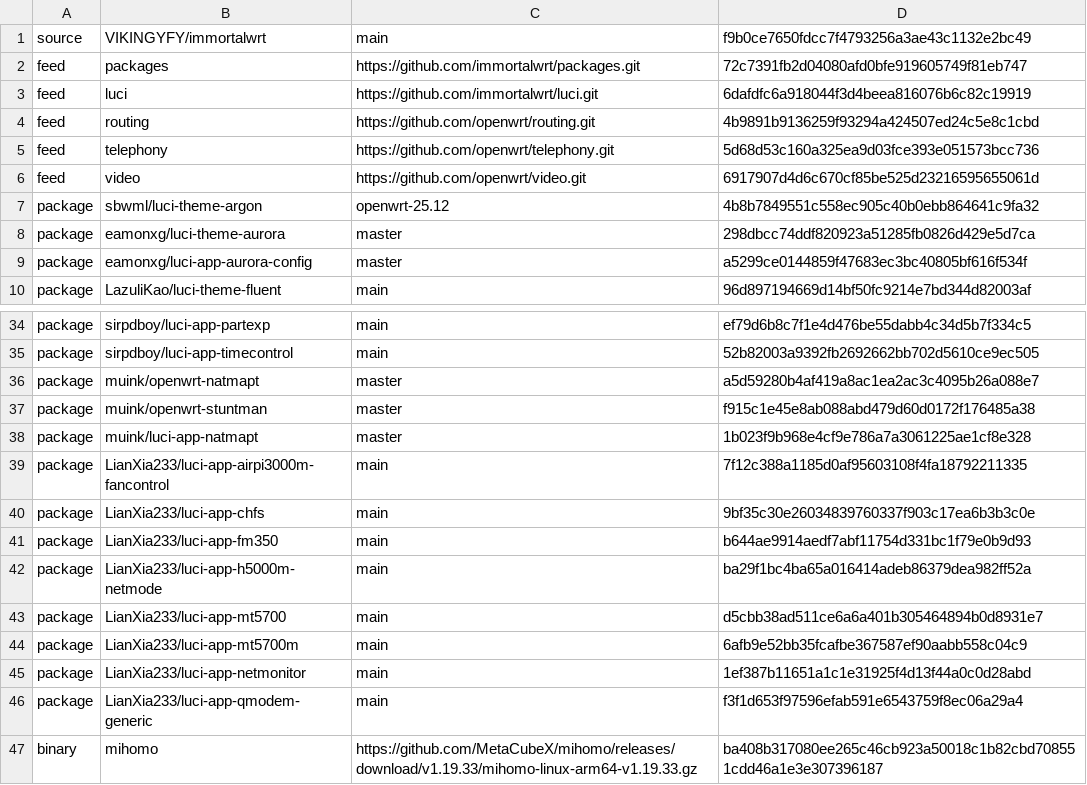
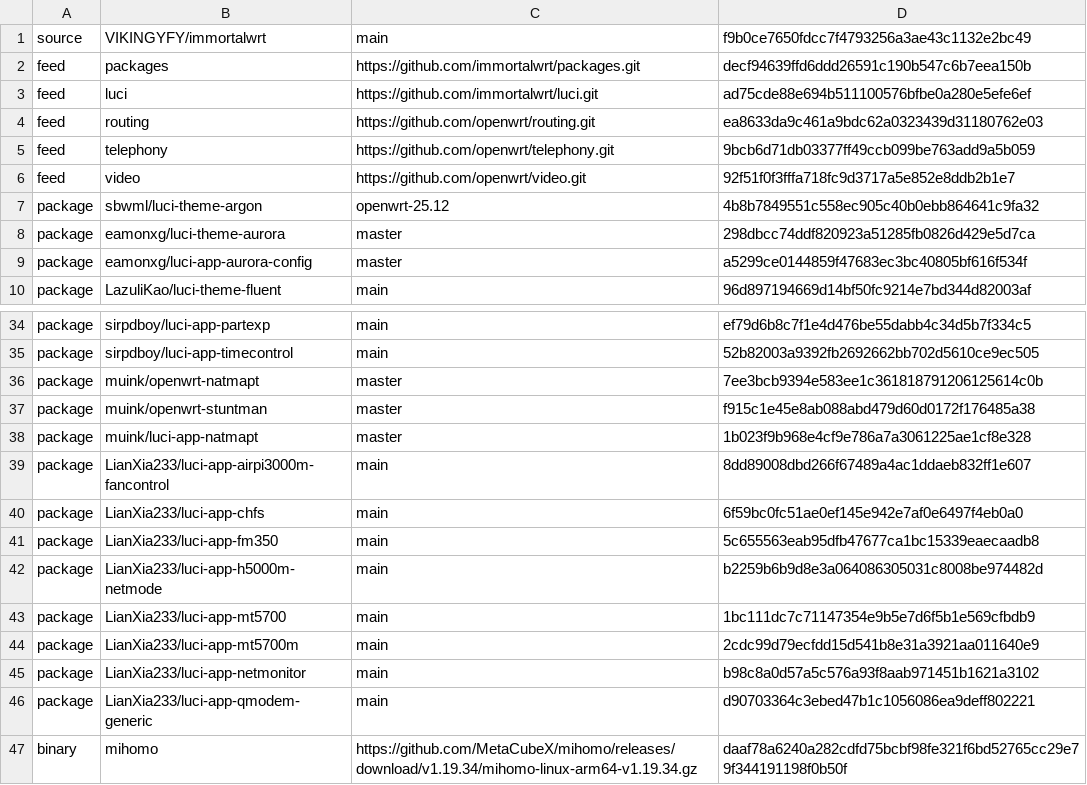
Before and after one commit to zhaomeeng/Athena-ImmortalWrt, a TSV file: build.lock.tsv, drawn as a sheet; only a part is shown, gaps mark what is left out; the diff covers the shown part only.

Commit message:
刷新 feed 与软件包版本锁并更新 Mihomo

```diff
--- a/build.lock.tsv
+++ b/build.lock.tsv
@@ -1,7 +1,7 @@
 source	VIKINGYFY/immortalwrt	main	f9b0ce7650fdcc7f4793256a3ae43c1132e2bc49
-feed	packages	https://github.com/immortalwrt/packages.git	72c7391fb2d04080afd0bfe919605749f81eb747
-feed	luci	https://github.com/immortalwrt/luci.git	6dafdfc6a918044f3d4beea816076b6c82c19919
-feed	routing	https://github.com/openwrt/routing.git	4b9891b9136259f93294a424507ed24c5e8c1cbd
-feed	telephony	https://github.com/openwrt/telephony.git	5d68d53c160a325ea9d03fce393e051573bcc736
-feed	video	https://github.com/openwrt/video.git	6917907d4d6c670cf85be525d23216595655061d
+feed	packages	https://github.com/immortalwrt/packages.git	decf94639ffd6ddd26591c190b547c6b7eea150b
+feed	luci	https://github.com/immortalwrt/luci.git	ad75cde88e694b511100576bfbe0a280e5efe6ef
+feed	routing	https://github.com/openwrt/routing.git	ea8633da9c461a9bdc62a0323439d31180762e03
+feed	telephony	https://github.com/openwrt/telephony.git	9bcb6d71db03377ff49ccb099be763add9a5b059
+feed	video	https://github.com/openwrt/video.git	92f51f0f3fffa718fc9d3717a5e852e8ddb2b1e7
 package	sbwml/luci-theme-argon	openwrt-25.12	4b8b7849551c558ec905c40b0ebb864641c9fa32
@@ -35,13 +35,13 @@ package	sirpdboy/luci-app-partexp	main	ef79d6b8c7f1e4d476be55dabb4c34d5b7f334c5
 package	sirpdboy/luci-app-timecontrol	main	52b82003a9392fb2692662bb702d5610ce9ec505
-package	muink/openwrt-natmapt	master	a5d59280b4af419a8ac1ea2ac3c4095b26a088e7
+package	muink/openwrt-natmapt	master	7ee3bcb9394e583ee1c361818791206125614c0b
 package	muink/openwrt-stuntman	master	f915c1e45e8ab088abd479d60d0172f176485a38
 package	muink/luci-app-natmapt	master	1b023f9b968e4cf9e786a7a3061225ae1cf8e328
-package	LianXia233/luci-app-airpi3000m-fancontrol	main	7f12c388a1185d0af95603108f4fa18792211335
-package	LianXia233/luci-app-chfs	main	9bf35c30e26034839760337f903c17ea6b3b3c0e
-package	LianXia233/luci-app-fm350	main	b644ae9914aedf7abf11754d331bc1f79e0b9d93
-package	LianXia233/luci-app-h5000m-netmode	main	ba29f1bc4ba65a016414adeb86379dea982ff52a
-package	LianXia233/luci-app-mt5700	main	d5cbb38ad511ce6a6a401b305464894b0d8931e7
-package	LianXia233/luci-app-mt5700m	main	6afb9e52bb35fcafbe367587ef90aabb558c04c9
-package	LianXia233/luci-app-netmonitor	main	1ef387b11651a1c1e31925f4d13f44a0c0d28abd
-package	LianXia233/luci-app-qmodem-generic	main	f3f1d653f97596efab591e6543759f8ec06a29a4
-binary	mihomo	https://github.com/MetaCubeX/mihomo/releases/download/v1.19.33/mihomo-linux-arm64-v1.19.33.gz	ba408b317080ee265c46cb923a50018c1b82cbd708551cdd46a1e3e307396187
+package	LianXia233/luci-app-airpi3000m-fancontrol	main	8dd89008dbd266f67489a4ac1ddaeb832ff1e607
+package	LianXia233/luci-app-chfs	main	6f59bc0fc51ae0ef145e942e7af0e6497f4eb0a0
+package	LianXia233/luci-app-fm350	main	5c655563eab95dfb47677ca1bc15339eaecaadb8
+package	LianXia233/luci-app-h5000m-netmode	main	b2259b6b9d8e3a064086305031c8008be974482d
+package	LianXia233/luci-app-mt5700	main	1bc111dc7c71147354e9b5e7d6f5b1e569cfbdb9
+package	LianXia233/luci-app-mt5700m	main	2cdc99d79ecfdd15d541b8e31a3921aa011640e9
+package	LianXia233/luci-app-netmonitor	main	b98c8a0d57a5c576a93f8aab971451b1621a3102
+package	LianXia233/luci-app-qmodem-generic	main	d90703364c3ebed47b1c1056086ea9deff802221
+binary	mihomo	https://github.com/MetaCubeX/mihomo/releases/download/v1.19.34/mihomo-linux-arm64-v1.19.34.gz	daaf78a6240a282cdfd75bcbf98fe321f6bd52765cc29e79f344191198f0b50f
```
Also changed, not shown: 5 edited cells elsewhere in this file, 1 other file.
